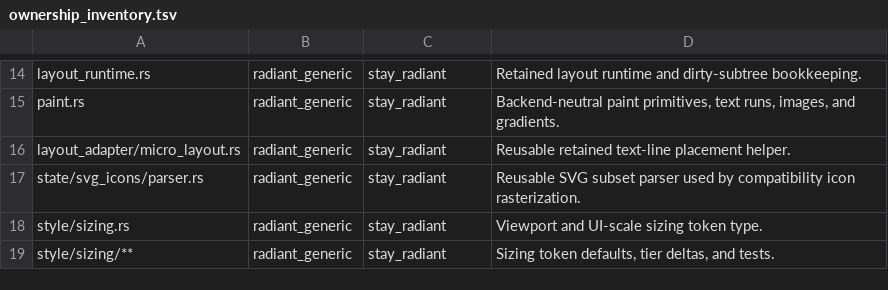
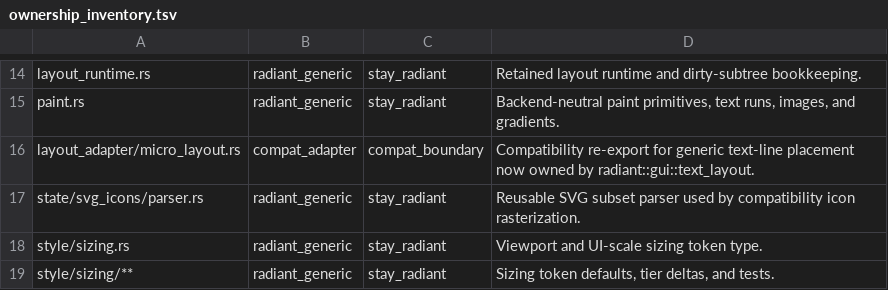
Before and after one commit to PORTALSURFER/wavecrate, a TSV file: src/app_core/native_shell/composition/ownership_inventory.tsv, drawn as a sheet; only a part is shown, gaps mark what is left out.

Commit message:
Track Radiant text layout ownership

```diff
--- a/src/app_core/native_shell/composition/ownership_inventory.tsv
+++ b/src/app_core/native_shell/composition/ownership_inventory.tsv
@@ -15,3 +15,3 @@ layout_runtime.rs	radiant_generic	stay_radiant	Retained layout runtime and dirty
 paint.rs	radiant_generic	stay_radiant	Backend-neutral paint primitives, text runs, images, and gradients.
-layout_adapter/micro_layout.rs	radiant_generic	stay_radiant	Reusable retained text-line placement helper.
+layout_adapter/micro_layout.rs	compat_adapter	compat_boundary	Compatibility re-export for generic text-line placement now owned by radiant::gui::text_layout.
 state/svg_icons/parser.rs	radiant_generic	stay_radiant	Reusable SVG subset parser used by compatibility icon rasterization.
```
